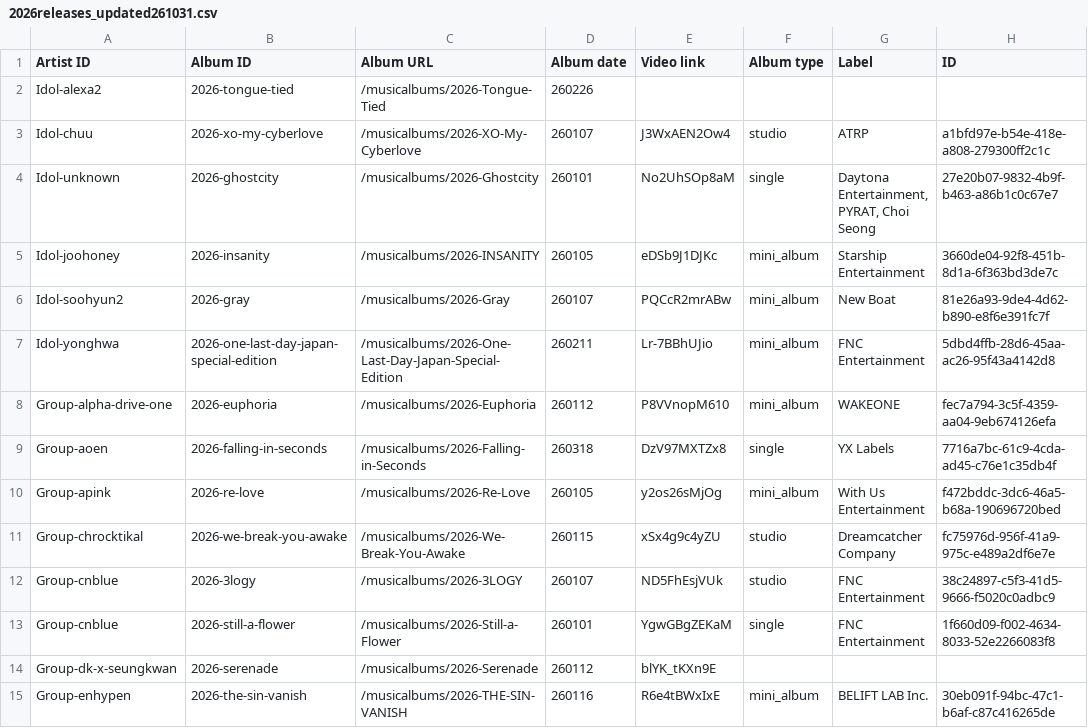
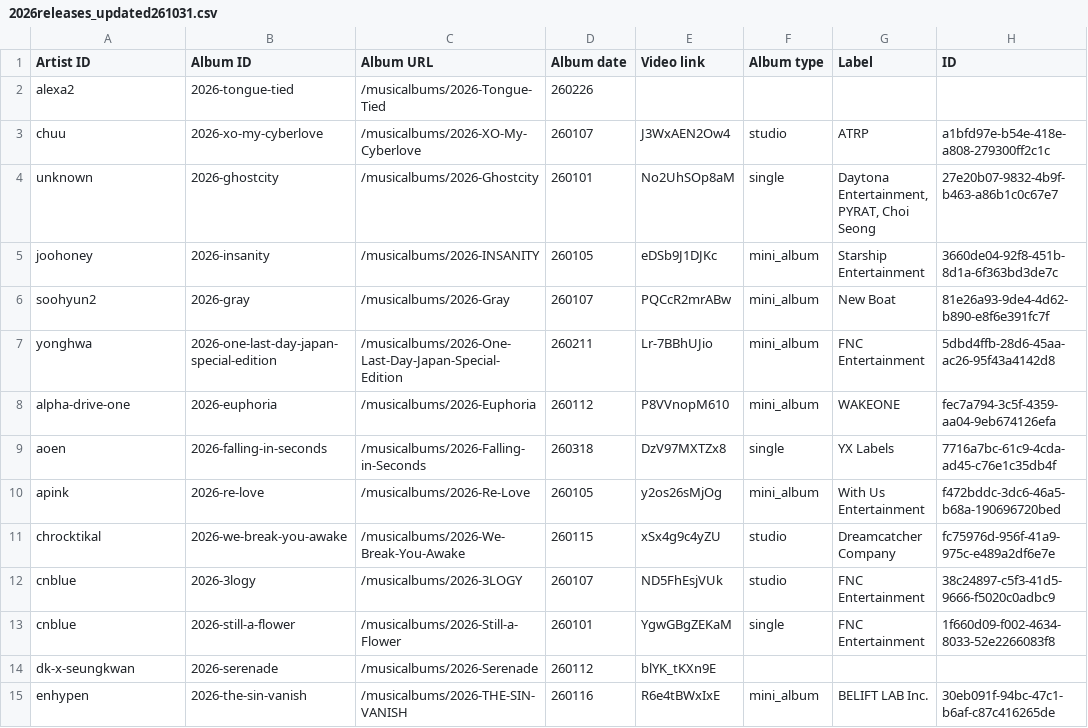
Before and after one commit to zuzannabrauer/kpop-success-modeling, a CSV file: kpop_mvs_data/album_metadata/2026releases_updated261031.csv, drawn as a sheet; only a part is shown; the diff covers the shown part only.

```diff
--- a/kpop_mvs_data/album_metadata/2026releases_updated261031.csv
+++ b/kpop_mvs_data/album_metadata/2026releases_updated261031.csv
@@ -1,15 +1,15 @@
 Artist ID,Album ID,Album URL,Album date,Video link,Album type,Label,ID
-Idol-alexa2,2026-tongue-tied,/musicalbums/2026-Tongue-Tied,260226,,,,
-Idol-chuu,2026-xo-my-cyberlove,/musicalbums/2026-XO-My-Cyberlove,260107,J3WxAEN2Ow4,studio,ATRP,a1bfd97e-b54e-418e-a808-279300ff2c1c
-Idol-unknown,2026-ghostcity,/musicalbums/2026-Ghostcity,260101,No2UhSOp8aM,single,"Daytona Entertainment, PYRAT, Choi Seong",27e20b07-9832-4b9f-b463-a86b1c0c67e7
-Idol-joohoney,2026-insanity,/musicalbums/2026-INSANITY,260105,eDSb9J1DJKc,mini_album,Starship Entertainment,3660de04-92f8-451b-8d1a-6f363bd3de7c
-Idol-soohyun2,2026-gray,/musicalbums/2026-Gray,260107,PQCcR2mrABw,mini_album,New Boat,81e26a93-9de4-4d62-b890-e8f6e391fc7f
-Idol-yonghwa,2026-one-last-day-japan-special-edition,/musicalbums/2026-One-Last-Day-Japan-Special-Edition,260211,Lr-7BBhUJio,mini_album,FNC Entertainment,5dbd4ffb-28d6-45aa-ac26-95f43a4142d8
-Group-alpha-drive-one,2026-euphoria,/musicalbums/2026-Euphoria,260112,P8VVnopM610,mini_album,WAKEONE,fec7a794-3c5f-4359-aa04-9eb674126efa
-Group-aoen,2026-falling-in-seconds,/musicalbums/2026-Falling-in-Seconds,260318,DzV97MXTZx8,single,YX Labels,7716a7bc-61c9-4cda-ad45-c76e1c35db4f
-Group-apink,2026-re-love,/musicalbums/2026-Re-Love,260105,y2os26sMjOg,mini_album,With Us Entertainment,f472bddc-3dc6-46a5-b68a-190696720bed
-Group-chrocktikal,2026-we-break-you-awake,/musicalbums/2026-We-Break-You-Awake,260115,xSx4g9c4yZU,studio,Dreamcatcher Company,fc75976d-956f-41a9-975c-e489a2df6e7e
-Group-cnblue,2026-3logy,/musicalbums/2026-3LOGY,260107,ND5FhEsjVUk,studio,FNC Entertainment,38c24897-c5f3-41d5-9666-f5020c0adbc9
-Group-cnblue,2026-still-a-flower,/musicalbums/2026-Still-a-Flower,260101,YgwGBgZEKaM,single,FNC Entertainment,1f660d09-f002-4634-8033-52e2266083f8
-Group-dk-x-seungkwan,2026-serenade,/musicalbums/2026-Serenade,260112,blYK_tKXn9E,,,
-Group-enhypen,2026-the-sin-vanish,/musicalbums/2026-THE-SIN-VANISH,260116,R6e4tBWxIxE,mini_album,BELIFT LAB Inc.,30eb091f-94bc-47c1-b6af-c87c416265de
+alexa2,2026-tongue-tied,/musicalbums/2026-Tongue-Tied,260226,,,,
+chuu,2026-xo-my-cyberlove,/musicalbums/2026-XO-My-Cyberlove,260107,J3WxAEN2Ow4,studio,ATRP,a1bfd97e-b54e-418e-a808-279300ff2c1c
+unknown,2026-ghostcity,/musicalbums/2026-Ghostcity,260101,No2UhSOp8aM,single,"Daytona Entertainment, PYRAT, Choi Seong",27e20b07-9832-4b9f-b463-a86b1c0c67e7
+joohoney,2026-insanity,/musicalbums/2026-INSANITY,260105,eDSb9J1DJKc,mini_album,Starship Entertainment,3660de04-92f8-451b-8d1a-6f363bd3de7c
+soohyun2,2026-gray,/musicalbums/2026-Gray,260107,PQCcR2mrABw,mini_album,New Boat,81e26a93-9de4-4d62-b890-e8f6e391fc7f
+yonghwa,2026-one-last-day-japan-special-edition,/musicalbums/2026-One-Last-Day-Japan-Special-Edition,260211,Lr-7BBhUJio,mini_album,FNC Entertainment,5dbd4ffb-28d6-45aa-ac26-95f43a4142d8
+alpha-drive-one,2026-euphoria,/musicalbums/2026-Euphoria,260112,P8VVnopM610,mini_album,WAKEONE,fec7a794-3c5f-4359-aa04-9eb674126efa
+aoen,2026-falling-in-seconds,/musicalbums/2026-Falling-in-Seconds,260318,DzV97MXTZx8,single,YX Labels,7716a7bc-61c9-4cda-ad45-c76e1c35db4f
+apink,2026-re-love,/musicalbums/2026-Re-Love,260105,y2os26sMjOg,mini_album,With Us Entertainment,f472bddc-3dc6-46a5-b68a-190696720bed
+chrocktikal,2026-we-break-you-awake,/musicalbums/2026-We-Break-You-Awake,260115,xSx4g9c4yZU,studio,Dreamcatcher Company,fc75976d-956f-41a9-975c-e489a2df6e7e
+cnblue,2026-3logy,/musicalbums/2026-3LOGY,260107,ND5FhEsjVUk,studio,FNC Entertainment,38c24897-c5f3-41d5-9666-f5020c0adbc9
+cnblue,2026-still-a-flower,/musicalbums/2026-Still-a-Flower,260101,YgwGBgZEKaM,single,FNC Entertainment,1f660d09-f002-4634-8033-52e2266083f8
+dk-x-seungkwan,2026-serenade,/musicalbums/2026-Serenade,260112,blYK_tKXn9E,,,
+enhypen,2026-the-sin-vanish,/musicalbums/2026-THE-SIN-VANISH,260116,R6e4tBWxIxE,mini_album,BELIFT LAB Inc.,30eb091f-94bc-47c1-b6af-c87c416265de
```
Also changed, not shown: 184 edited cells elsewhere in this file.
